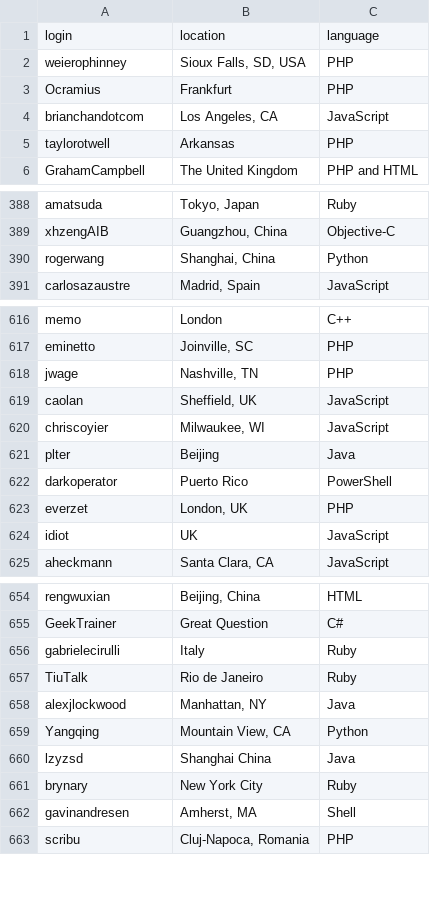
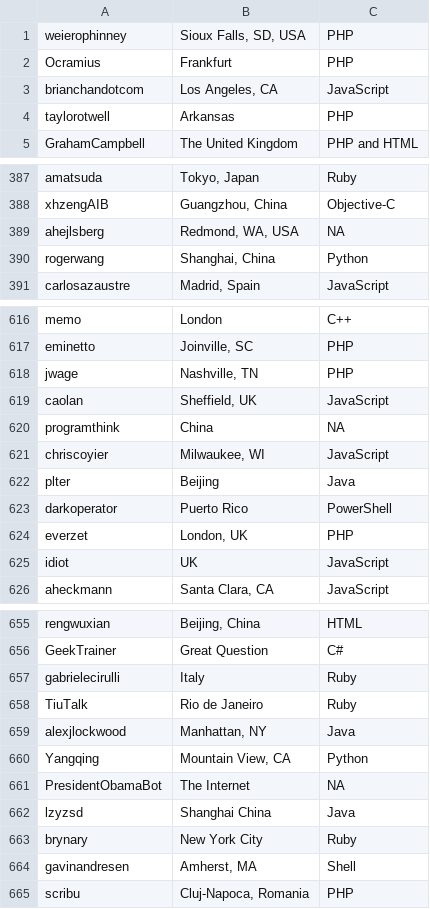
Before and after one commit to JorisWever/Project_MGI22, a CSV file: data/users_from_R.csv (was data/usersR.csv), drawn as a sheet; only a part is shown, gaps mark what is left out.

Commit message:
Commented R main script and created a function to transform .json data into a R dataframe.

```diff
--- a/data/usersR.csv
+++ b/data/users_from_R.csv
@@ -1,2 +1 @@
-"login";"location";"language"
 "weierophinney";"Sioux Falls, SD, USA";"PHP"
@@ -389,2 +388,3 @@
 "xhzengAIB";"Guangzhou, China";"Objective-C"
+"ahejlsberg";"Redmond, WA, USA";NA
 "rogerwang";"Shanghai, China";"Python"
@@ -619,2 +619,3 @@
 "caolan";"Sheffield, UK";"JavaScript"
+"programthink";"China";NA
 "chriscoyier";"Milwaukee, WI";"JavaScript"
@@ -659,2 +660,3 @@
 "Yangqing";"Mountain View, CA";"Python"
+"PresidentObamaBot";"The Internet";NA
 "lzyzsd";"Shanghai China";"Java"
```
Also changed, not shown: 2 other files.
